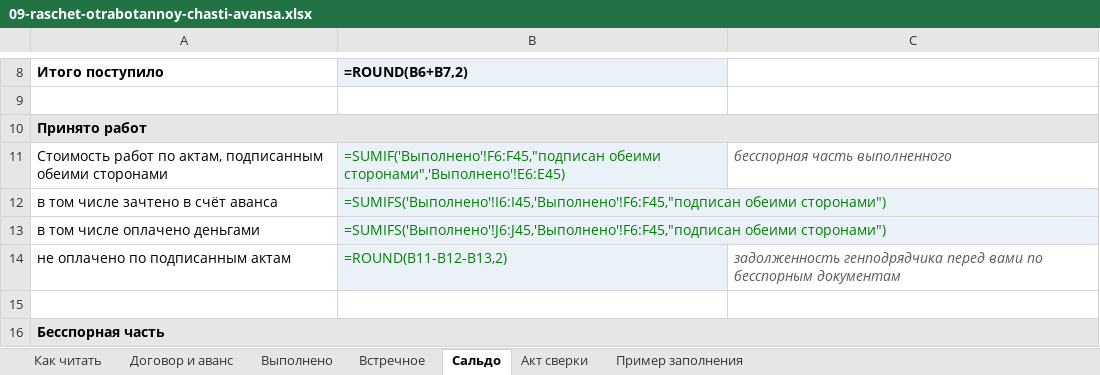
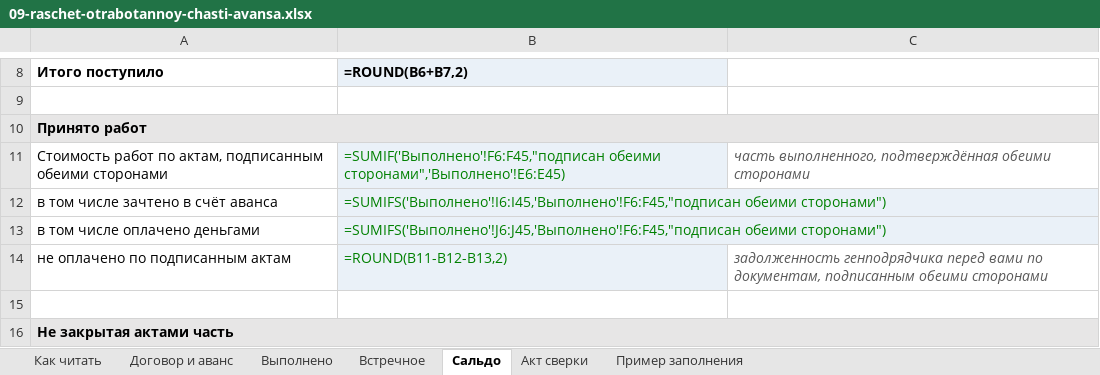
Before and after one commit to pmgpt12-arch/marzhavbetone.ru, an Excel workbook: products-storage/10-avans-usloviya-i-pribyl/09-raschet-otrabotannoy-chasti-avansa.xlsx, sheet Сальдо, drawn as a sheet; only a part is shown, gaps mark what is left out; values as stored, in another font and other column widths than the file's, no borders; formulas without a stored value are shown as written; the diff covers the shown part only; the diff names each change by its address in the sheet, - before the commit and + after, or states it on an @@ line.

```diff
--- a/products-storage/10-avans-usloviya-i-pribyl/09-raschet-otrabotannoy-chasti-avansa.xlsx (sheet Сальдо)
+++ b/products-storage/10-avans-usloviya-i-pribyl/09-raschet-otrabotannoy-chasti-avansa.xlsx (sheet Сальдо)
-C11: бесспорная часть выполненного
+C11: часть выполненного, подтверждённая обеими сторонами
-C14: …вами по бесспорным документам
+C14: …вами по документам, подписанным обеими сторонами
-A16: Бесспорная часть
+A16: Не закрытая актами часть
```
Also changed, not shown: 1 added row and 13 edited cells elsewhere in this sheet, sheet Как читать, sheet Пример заполнения, sheet Договор и аванс, sheet Выполнено, sheet Встречное, 3 other files.
